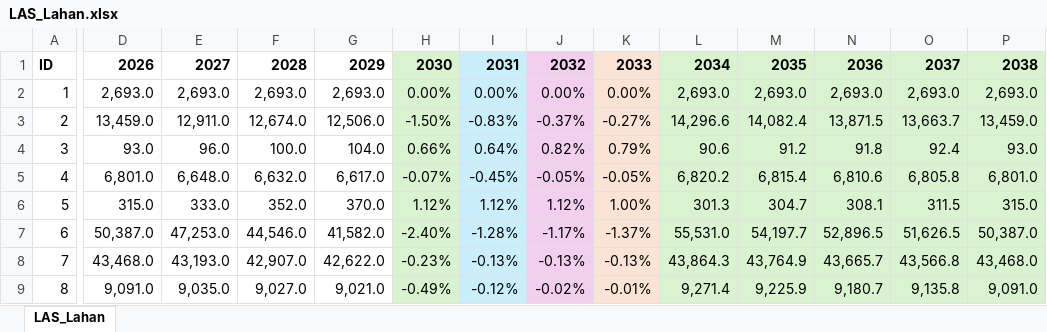
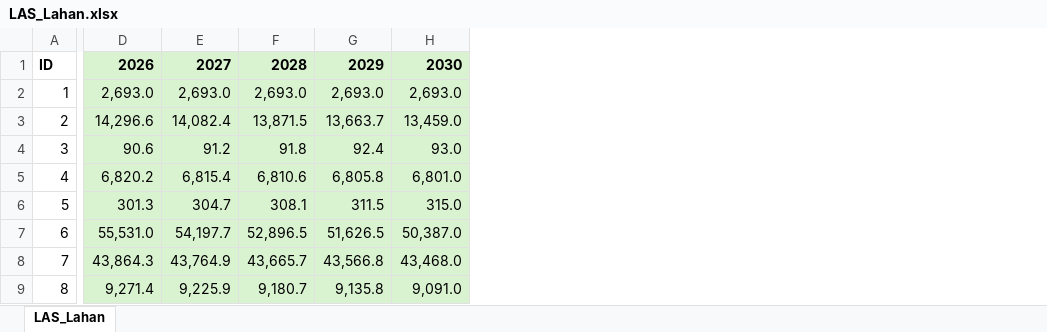
Before and after one commit to dewikiswani/Regional-Economy---Jawa-Tengah, an Excel workbook: Data Input/LAS_Lahan.xlsx, sheet LAS_Lahan, drawn as a sheet; only a part is shown, gaps mark what is left out; values as stored, in another font and other column widths than the file's, no borders; removed rows and columns are numbered as before the commit, all else as after; the diff covers the shown part only; the diff names each change by its address in the sheet, - before the commit and + after, or states it on an @@ line.

Commit message:
Update data input - reduce kolom yang tidak perlu

```diff
--- a/Data Input/LAS_Lahan.xlsx (sheet LAS_Lahan)
+++ b/Data Input/LAS_Lahan.xlsx (sheet LAS_Lahan)
-column D, rows 1-9: 2026 | 2,693.0 | 13,459.0 | 93.0 | 6,801.0 | 315.0 | 50,387.0 | 43,468.0 | 9,091.0
-column E, rows 1-9: 2027 | 2,693.0 | 12,911.0 | 96.0 | 6,648.0 | 333.0 | 47,253.0 | 43,193.0 | 9,035.0
-column F, rows 1-9: 2028 | 2,693.0 | 12,674.0 | 100.0 | 6,632.0 | 352.0 | 44,546.0 | 42,907.0 | 9,027.0
-column G, rows 1-9: 2029 | 2,693.0 | 12,506.0 | 104.0 | 6,617.0 | 370.0 | 41,582.0 | 42,622.0 | 9,021.0
-column H, rows 1-9: 2030 | 0.00% | -1.50% | 0.66% | -0.07% | 1.12% | -2.40% | -0.23% | -0.49%
-column I, rows 1-9: 2031 | 0.00% | -0.83% | 0.64% | -0.45% | 1.12% | -1.28% | -0.13% | -0.12%
-column J, rows 1-9: 2032 | 0.00% | -0.37% | 0.82% | -0.05% | 1.12% | -1.17% | -0.13% | -0.02%
-column K, rows 1-9: 2033 | 0.00% | -0.27% | 0.79% | -0.05% | 1.00% | -1.37% | -0.13% | -0.01%
-D1: 2034
+D1: 2026
-E1: 2035
+E1: 2027
-F1: 2036
+F1: 2028
-G1: 2037
+G1: 2029
-H1: 2038
+H1: 2030
```
Also changed, not shown: 15 edited cells elsewhere in this sheet, Data Input/BAU_Lahan.xlsx, Data Input/LDM.xlsx.
